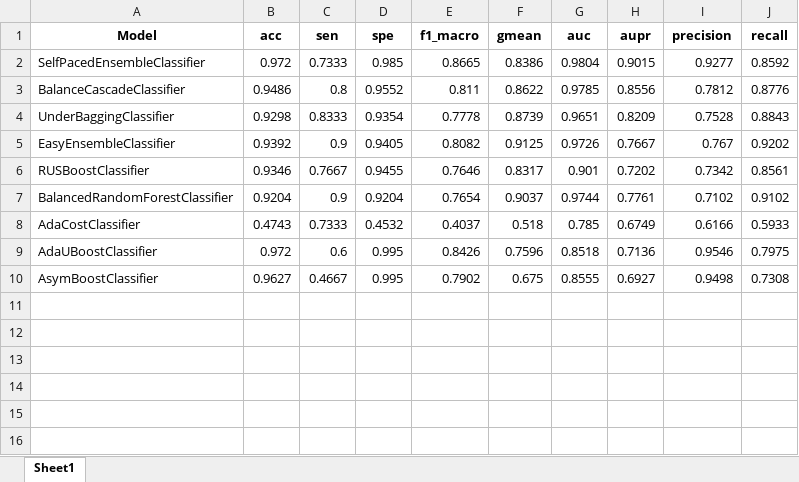
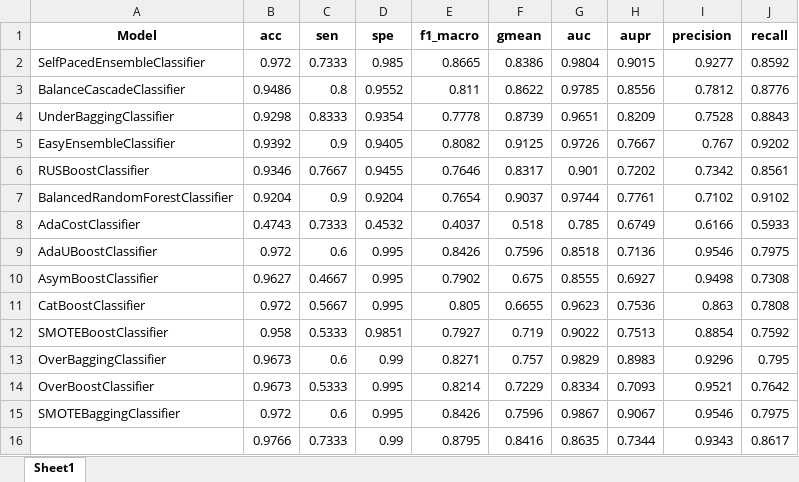
Before and after one commit to papazhu1/DGBDF, an Excel workbook: model/compared_results/Glass1_result/Glass1_results.xlsx, sheet Sheet1, drawn as a sheet; values as stored, in another font and other column widths than the file's, no borders; the diff names each change by its address in the sheet, - before the commit and + after, or states it on an @@ line.

```diff
--- a/model/compared_results/Glass1_result/Glass1_results.xlsx (sheet Sheet1)
+++ b/model/compared_results/Glass1_result/Glass1_results.xlsx (sheet Sheet1)
+row 11: CatBoostClassifier | 0.972 | 0.5667 | 0.995 | 0.805 | 0.6655 | 0.9623 | 0.7536 | 0.863 | 0.7808
+row 12: SMOTEBoostClassifier | 0.958 | 0.5333 | 0.9851 | 0.7927 | 0.719 | 0.9022 | 0.7513 | 0.8854 | 0.7592
+row 13: OverBaggingClassifier | 0.9673 | 0.6 | 0.99 | 0.8271 | 0.757 | 0.9829 | 0.8983 | 0.9296 | 0.795
+row 14: OverBoostClassifier | 0.9673 | 0.5333 | 0.995 | 0.8214 | 0.7229 | 0.8334 | 0.7093 | 0.9521 | 0.7642
+row 15: SMOTEBaggingClassifier | 0.972 | 0.6 | 0.995 | 0.8426 | 0.7596 | 0.9867 | 0.9067 | 0.9546 | 0.7975
+row 16:  | 0.9766 | 0.7333 | 0.99 | 0.8795 | 0.8416 | 0.8635 | 0.7344 | 0.9343 | 0.8617
```
Also changed, not shown: all_results.xlsx, 22 other files.
